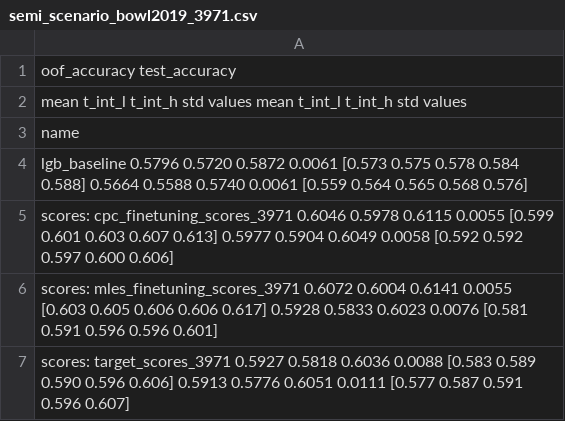
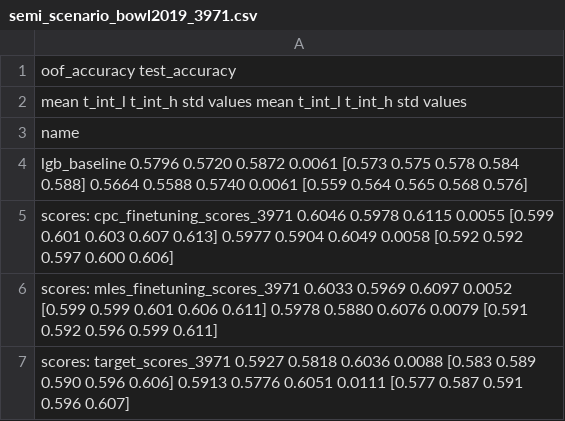
Before and after one commit to sberbank-ai-lab/pytorch-lifestream, a CSV file: experiments/scenario_bowl2019/results/semi_scenario_bowl2019_3971.csv, drawn as a sheet.

```diff
--- a/experiments/scenario_bowl2019/results/semi_scenario_bowl2019_3971.csv
+++ b/experiments/scenario_bowl2019/results/semi_scenario_bowl2019_3971.csv
@@ -5,3 +5,3 @@ lgb_baseline                              0.5796  0.5720  0.5872 0.0061  [0.573
 scores: cpc_finetuning_scores_3971        0.6046  0.5978  0.6115 0.0055  [0.599 0.601 0.603 0.607 0.613]        0.5977  0.5904  0.6049 0.0058  [0.592 0.592 0.597 0.600 0.606]
-scores: mles_finetuning_scores_3971       0.6072  0.6004  0.6141 0.0055  [0.603 0.605 0.606 0.606 0.617]        0.5928  0.5833  0.6023 0.0076  [0.581 0.591 0.596 0.596 0.601]
+scores: mles_finetuning_scores_3971       0.6033  0.5969  0.6097 0.0052  [0.599 0.599 0.601 0.606 0.611]        0.5978  0.5880  0.6076 0.0079  [0.591 0.592 0.596 0.599 0.611]
 scores: target_scores_3971                0.5927  0.5818  0.6036 0.0088  [0.583 0.589 0.590 0.596 0.606]        0.5913  0.5776  0.6051 0.0111  [0.577 0.587 0.591 0.596 0.607]
```
Also changed, not shown: experiments/scenario_bowl2019/results/scenario_bowl2019__hidden_size.csv, experiments/scenario_bowl2019/results/semi_scenario_bowl2019_496.csv, 7 other files.
